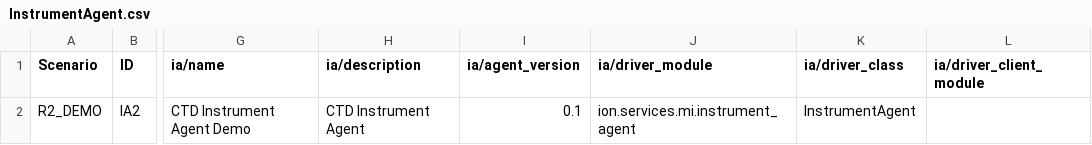
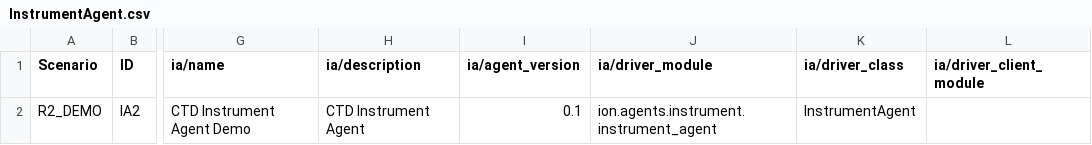
Before and after one commit to ooici/ion-definitions, a CSV file: res/preload/r2_ioc/InstrumentAgent.csv, drawn as a sheet; only a part is shown, gaps mark what is left out; the diff names each change by its address in the sheet, - before the commit and + after, or states it on an @@ line.

```diff
--- a/res/preload/r2_ioc/InstrumentAgent.csv
+++ b/res/preload/r2_ioc/InstrumentAgent.csv
-J2 (ia/driver_module): ion.services.mi.instrument_agent
+J2 (ia/driver_module): ion.agents.instrument.instrument_agent
```
Also changed, not shown: res/preload/r2_ioc/DataProduct.csv, res/preload/r2_ioc/InstrumentAgentInstance.csv.
